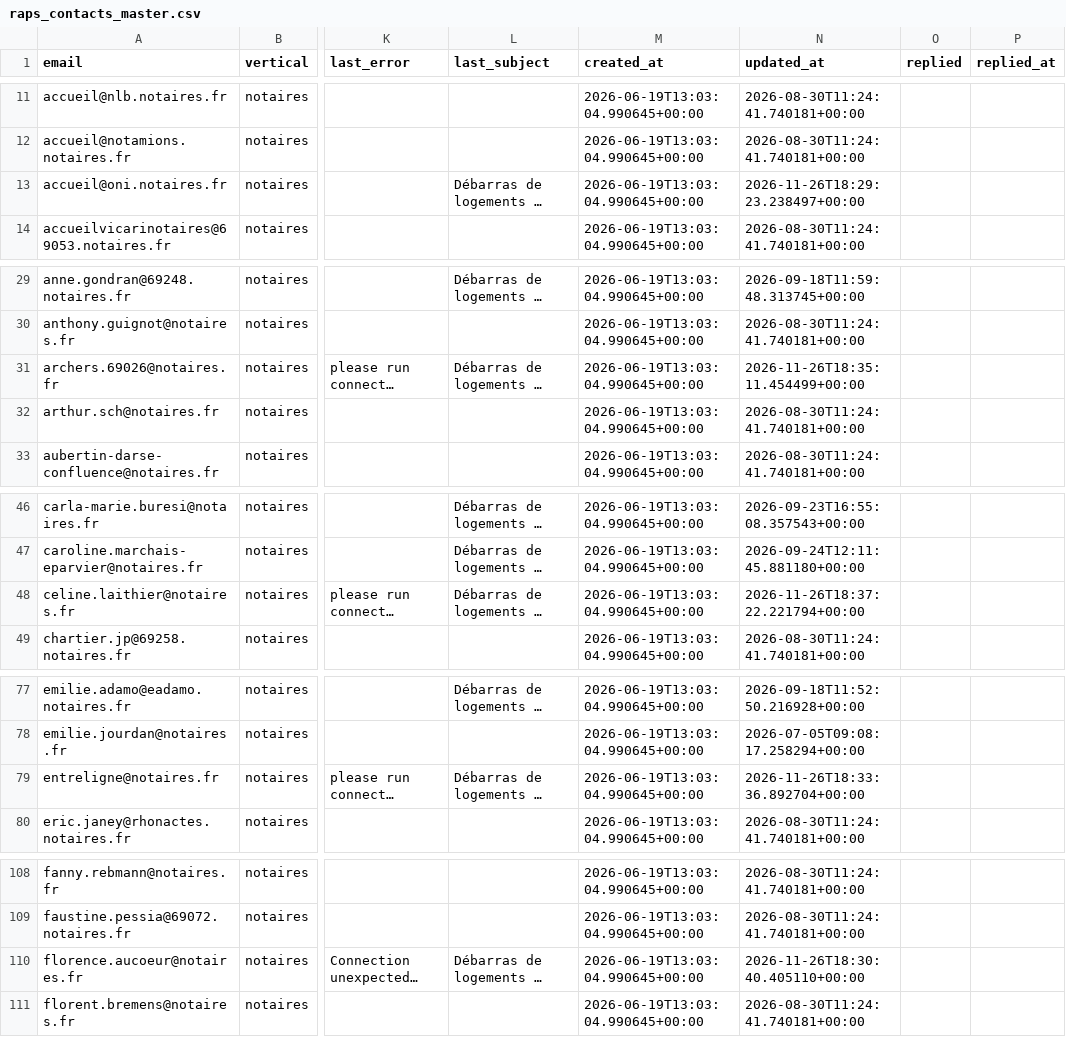
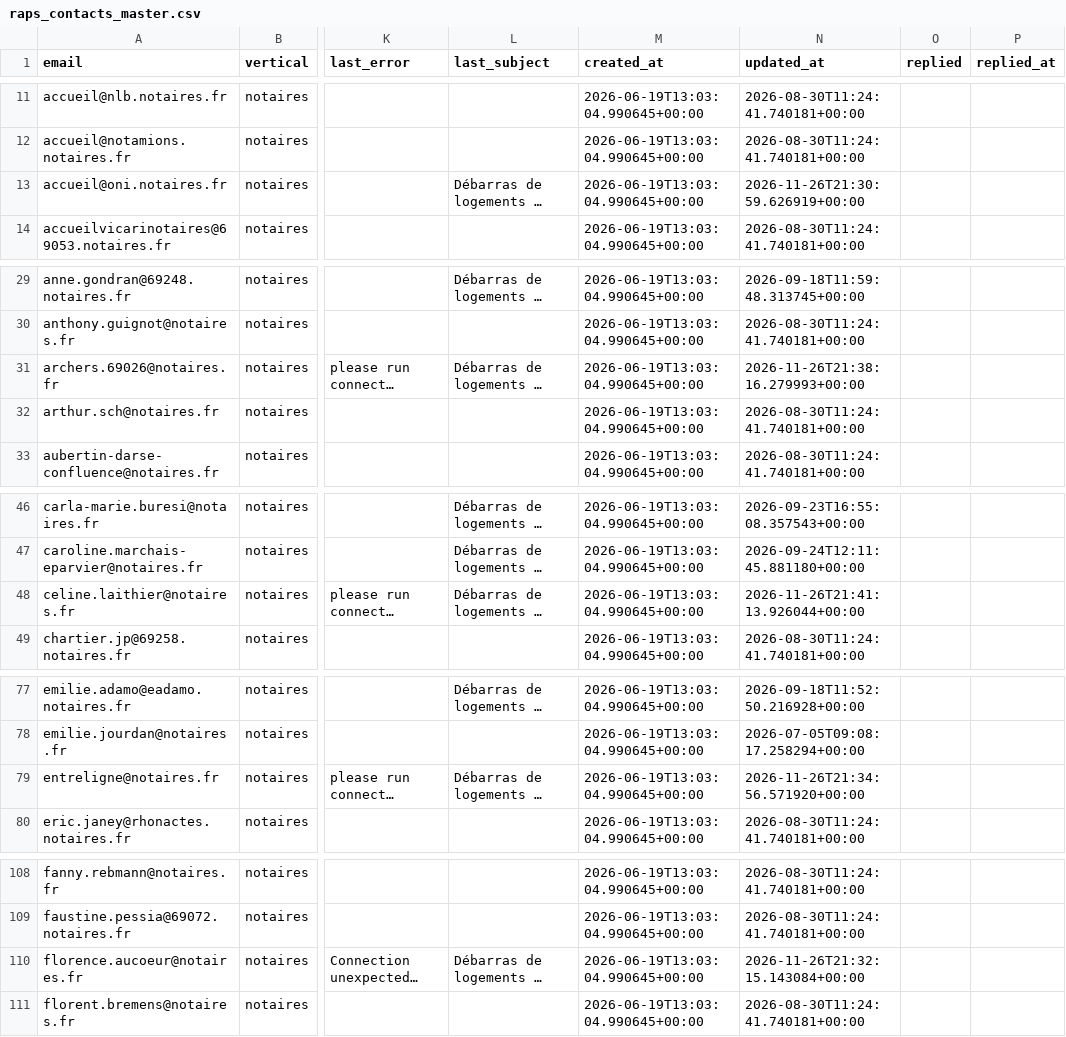
Before and after one commit to Romtaug/RAPS-Prospection, a CSV file: emailing/data/raps_contacts_master.csv, drawn as a sheet; only a part is shown, gaps mark what is left out; long unchanged cells end in …; the diff covers the shown part only; the diff names each change by its address in the sheet, - before the commit and + after, or states it on an @@ line.

Commit message:
envoi 2026-11-26 21:41

```diff
--- a/emailing/data/raps_contacts_master.csv
+++ b/emailing/data/raps_contacts_master.csv
-N13 (updated_at): 2026-11-26T18:29:23.238497+00:00
+N13 (updated_at): 2026-11-26T21:30:59.626919+00:00
-N31 (updated_at): 2026-11-26T18:35:11.454499+00:00
+N31 (updated_at): 2026-11-26T21:38:16.279993+00:00
-N48 (updated_at): 2026-11-26T18:37:22.221794+00:00
+N48 (updated_at): 2026-11-26T21:41:13.926044+00:00
-N79 (updated_at): 2026-11-26T18:33:36.892704+00:00
+N79 (updated_at): 2026-11-26T21:34:56.571920+00:00
-N110 (updated_at): 2026-11-26T18:30:40.405110+00:00
+N110 (updated_at): 2026-11-26T21:32:15.143084+00:00
```
Also changed, not shown: 5 edited cells elsewhere in this file.
